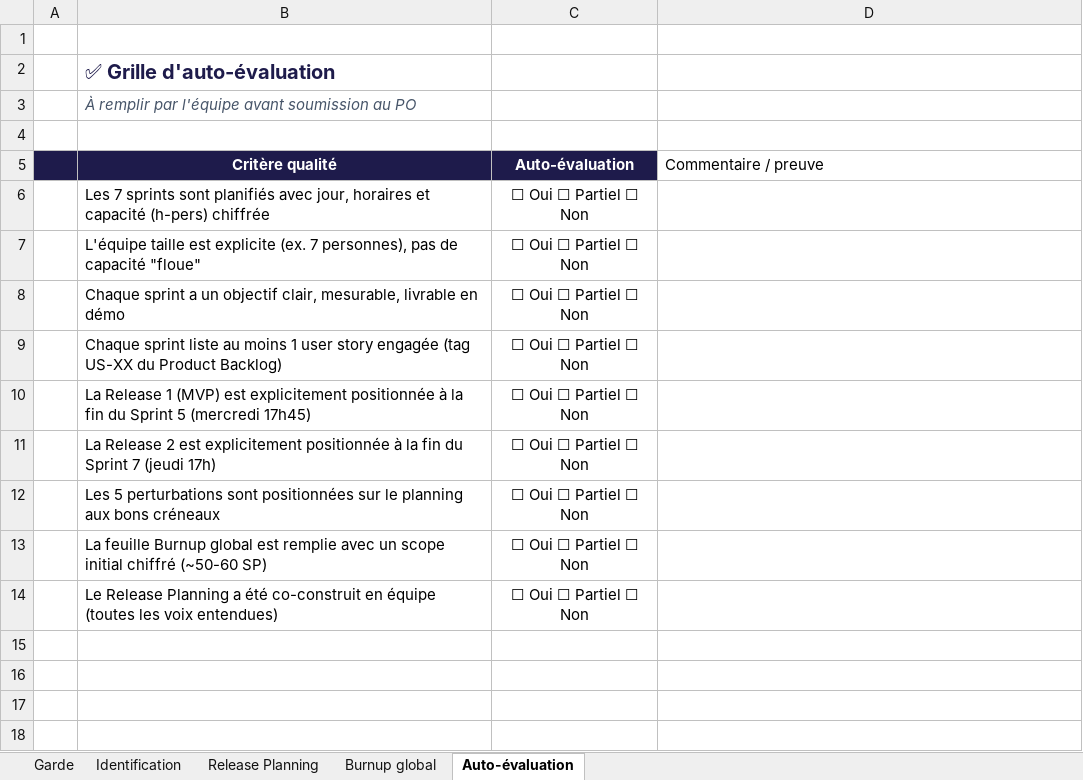
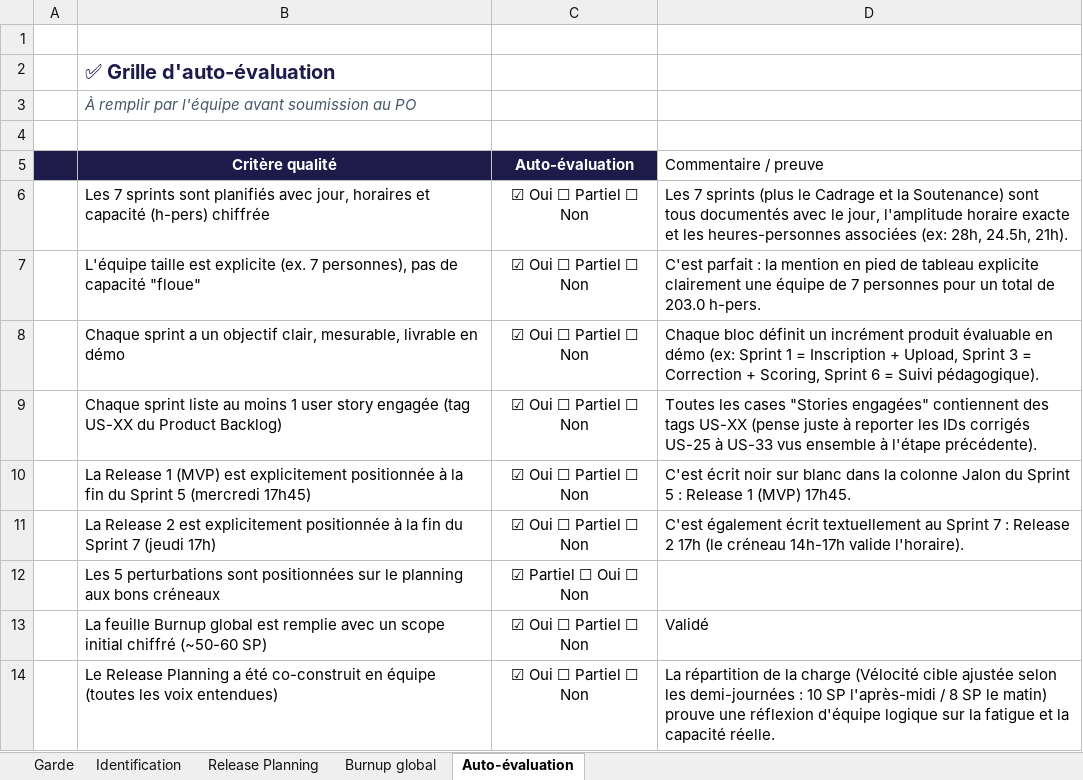
Before and after one commit to Groupe30Apocalipssi/IPSSI_APOCAL_KIT, an Excel workbook: docs/perturbations/j1/equipe-30-release-planning-v2.0.xlsx, sheet Auto-évaluation, drawn as a sheet; values as stored, in another font and other column widths than the file's, no borders; the diff names each change by its address in the sheet, - before the commit and + after, or states it on an @@ line.

Commit message:
soutenance

```diff
--- a/docs/perturbations/j1/equipe-30-release-planning-v2.0.xlsx (sheet Auto-évaluation)
+++ b/docs/perturbations/j1/equipe-30-release-planning-v2.0.xlsx (sheet Auto-évaluation)
-C6:C11 (Auto-évaluation): ☐ Oui ☐ Partiel ☐ Non
+C6:C11 (Auto-évaluation): ☑ Oui ☐ Partiel ☐ Non
-D6 (Commentaire / preuve): (empty)
+D6 (Commentaire / preuve): Les 7 sprints (plus le Cadrage et la Soutenance) sont tous documentés avec le jour, l'amplitude horaire exacte et les heures-personnes associées (ex: 28h, 24.5h, 21h).
-D7 (Commentaire / preuve): (empty)
+D7 (Commentaire / preuve): C'est parfait : la mention en pied de tableau explicite clairement une équipe de 7 personnes pour un total de 203.0 h-pers.
-D8 (Commentaire / preuve): (empty)
+D8 (Commentaire / preuve): Chaque bloc définit un incrément produit évaluable en démo (ex: Sprint 1 = Inscription + Upload, Sprint 3 = Correction + Scoring, Sprint 6 = Suivi pédagogique).
-D9 (Commentaire / preuve): (empty)
+D9 (Commentaire / preuve): Toutes les cases "Stories engagées" contiennent des tags US-XX (pense juste à reporter les IDs corrigés US-25 à US-33 vus ensemble à l'étape précédente).
-D10 (Commentaire / preuve): (empty)
+D10 (Commentaire / preuve): C'est écrit noir sur blanc dans la colonne Jalon du Sprint 5 : Release 1 (MVP) 17h45.
-D11 (Commentaire / preuve): (empty)
+D11 (Commentaire / preuve): C'est également écrit textuellement au Sprint 7 : Release 2 17h (le créneau 14h-17h valide l'horaire).
-C12 (Auto-évaluation): ☐ Oui ☐ Partiel ☐ Non
+C12 (Auto-évaluation): ☑ Partiel ☐ Oui ☐ Non
-C13:C14 (Auto-évaluation): ☐ Oui ☐ Partiel ☐ Non
+C13:C14 (Auto-évaluation): ☑ Oui ☐ Partiel ☐ Non
-D13 (Commentaire / preuve): (empty)
+D13 (Commentaire / preuve): Validé
-D14 (Commentaire / preuve): (empty)
+D14 (Commentaire / preuve): La répartition de la charge (Vélocité cible ajustée selon les demi-journées : 10 SP l'après-midi / 8 SP le matin) prouve une réflexion d'équipe logique sur la fatigue et la capacité réelle.
```
Also changed, not shown: docs/perturbations/j1/equipe-30-story map-v1.0.xlsx, 6 other files.
